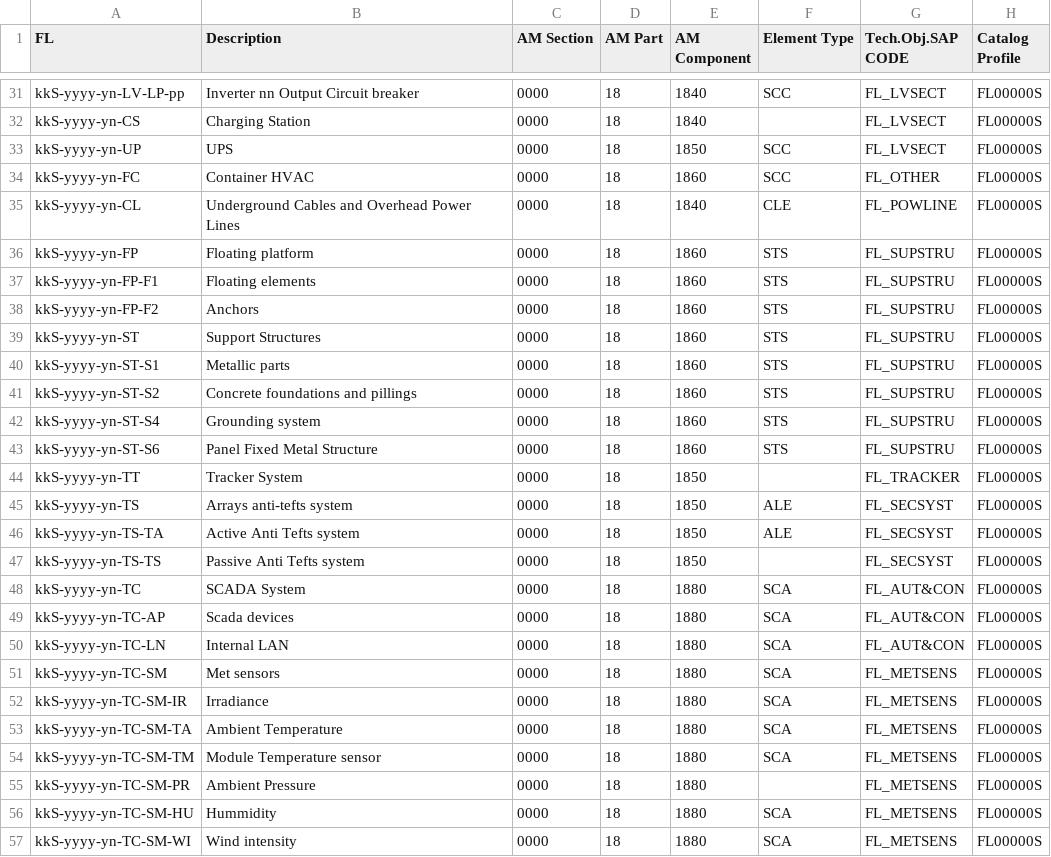
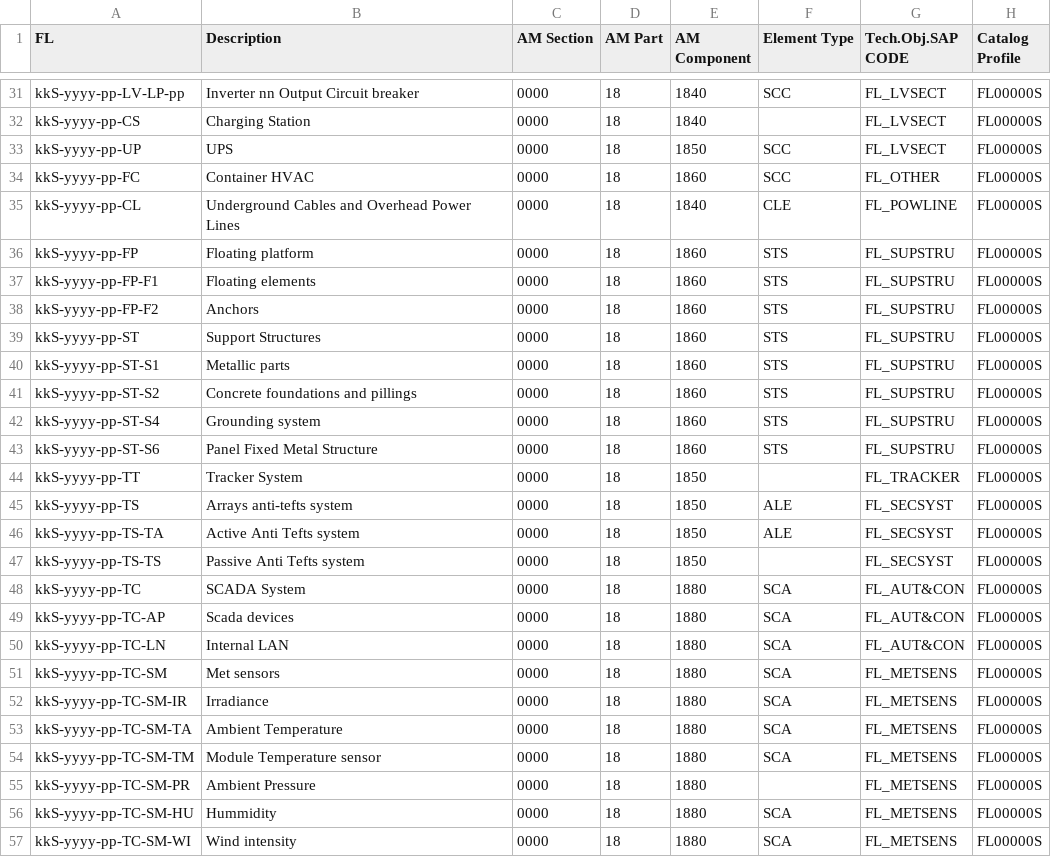
Before and after one commit to git-guppio/FL-Checker, a CSV file: Config/Solar_FL_CentrealInv_GuideLine.csv, drawn as a sheet; only a part is shown, gaps mark what is left out; the diff covers the shown part only; the diff names each change by its address in the sheet, - before the commit and + after, or states it on an @@ line.

```diff
--- a/Config/Solar_FL_CentrealInv_GuideLine.csv
+++ b/Config/Solar_FL_CentrealInv_GuideLine.csv
-A31 (FL): kkS-yyyy-yn-LV-LP-pp
+A31 (FL): kkS-yyyy-pp-LV-LP-pp
-A32 (FL): kkS-yyyy-yn-CS
+A32 (FL): kkS-yyyy-pp-CS
-A33 (FL): kkS-yyyy-yn-UP
+A33 (FL): kkS-yyyy-pp-UP
-A34 (FL): kkS-yyyy-yn-FC
+A34 (FL): kkS-yyyy-pp-FC
-A35 (FL): kkS-yyyy-yn-CL
+A35 (FL): kkS-yyyy-pp-CL
-A36 (FL): kkS-yyyy-yn-FP
+A36 (FL): kkS-yyyy-pp-FP
-A37 (FL): kkS-yyyy-yn-FP-F1
+A37 (FL): kkS-yyyy-pp-FP-F1
-A38 (FL): kkS-yyyy-yn-FP-F2
+A38 (FL): kkS-yyyy-pp-FP-F2
-A39 (FL): kkS-yyyy-yn-ST
+A39 (FL): kkS-yyyy-pp-ST
-A40 (FL): kkS-yyyy-yn-ST-S1
+A40 (FL): kkS-yyyy-pp-ST-S1
-A41 (FL): kkS-yyyy-yn-ST-S2
+A41 (FL): kkS-yyyy-pp-ST-S2
-A42 (FL): kkS-yyyy-yn-ST-S4
+A42 (FL): kkS-yyyy-pp-ST-S4
-A43 (FL): kkS-yyyy-yn-ST-S6
+A43 (FL): kkS-yyyy-pp-ST-S6
-A44 (FL): kkS-yyyy-yn-TT
+A44 (FL): kkS-yyyy-pp-TT
-A45 (FL): kkS-yyyy-yn-TS
+A45 (FL): kkS-yyyy-pp-TS
-A46 (FL): kkS-yyyy-yn-TS-TA
+A46 (FL): kkS-yyyy-pp-TS-TA
-A47 (FL): kkS-yyyy-yn-TS-TS
+A47 (FL): kkS-yyyy-pp-TS-TS
-A48 (FL): kkS-yyyy-yn-TC
+A48 (FL): kkS-yyyy-pp-TC
-A49 (FL): kkS-yyyy-yn-TC-AP
+A49 (FL): kkS-yyyy-pp-TC-AP
-A50 (FL): kkS-yyyy-yn-TC-LN
+A50 (FL): kkS-yyyy-pp-TC-LN
-A51 (FL): kkS-yyyy-yn-TC-SM
+A51 (FL): kkS-yyyy-pp-TC-SM
-A52 (FL): kkS-yyyy-yn-TC-SM-IR
+A52 (FL): kkS-yyyy-pp-TC-SM-IR
-A53 (FL): kkS-yyyy-yn-TC-SM-TA
+A53 (FL): kkS-yyyy-pp-TC-SM-TA
-A54 (FL): kkS-yyyy-yn-TC-SM-TM
+A54 (FL): kkS-yyyy-pp-TC-SM-TM
-A55 (FL): kkS-yyyy-yn-TC-SM-PR
+A55 (FL): kkS-yyyy-pp-TC-SM-PR
-A56 (FL): kkS-yyyy-yn-TC-SM-HU
+A56 (FL): kkS-yyyy-pp-TC-SM-HU
-A57 (FL): kkS-yyyy-yn-TC-SM-WI
+A57 (FL): kkS-yyyy-pp-TC-SM-WI
```
Also changed, not shown: 57 edited cells elsewhere in this file, Config/Solar_FL_SubStation_Guideline.csv, Config/Wind_FL_GuideLine.csv, 19 other files.
